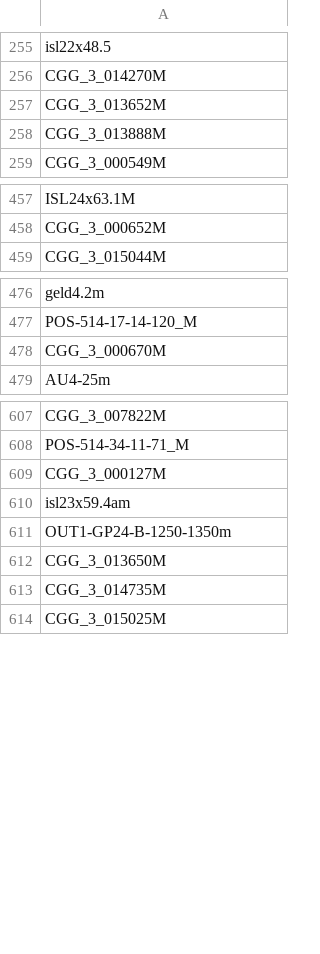
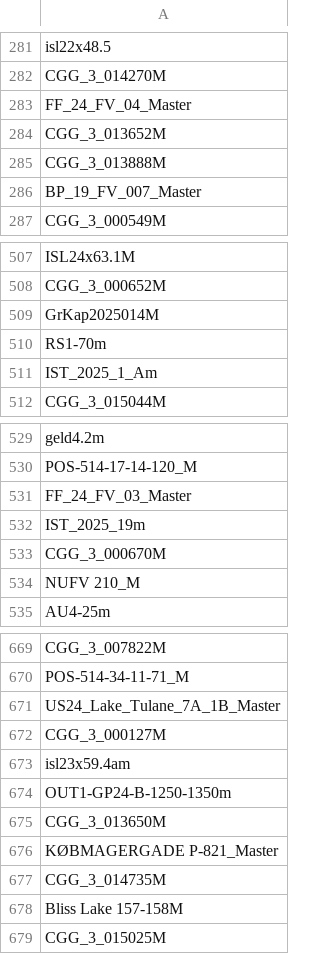
Before and after one commit to magnujo/gg-metadatabase-ui, a TSV file: temp/master_ids.tsv, drawn as a sheet; only a part is shown, gaps mark what is left out; the diff covers the shown part only.

```diff
--- a/temp/master_ids.tsv
+++ b/temp/master_ids.tsv
@@ -256,4 +282,6 @@ isl22x48.5
 CGG_3_014270M
+FF_24_FV_04_Master
 CGG_3_013652M
 CGG_3_013888M
+BP_19_FV_007_Master
 CGG_3_000549M
@@ -458,2 +508,5 @@ ISL24x63.1M
 CGG_3_000652M
+GrKap2025014M
+RS1-70m
+IST_2025_1_Am
 CGG_3_015044M
@@ -477,3 +530,6 @@ geld4.2m
 POS-514-17-14-120_M
+FF_24_FV_03_Master
+IST_2025_19m
 CGG_3_000670M
+NUFV 210_M
 AU4-25m
@@ -608,2 +670,3 @@ CGG_3_007822M
 POS-514-34-11-71_M
+US24_Lake_Tulane_7A_1B_Master
 CGG_3_000127M
@@ -612,3 +675,5 @@ OUT1-GP24-B-1250-1350m
 CGG_3_013650M
+KØBMAGERGADE P-821_Master
 CGG_3_014735M
+Bliss Lake 157-158M
 CGG_3_015025M
```
Also changed, not shown: 120 added rows, 1 removed row, 2 moved rows and 1 edited cell elsewhere in this file, temp/field_sample_ids.tsv, 4 other files.
